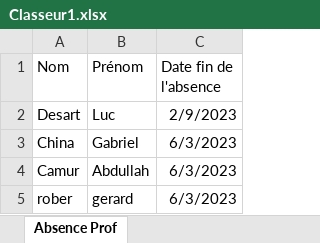
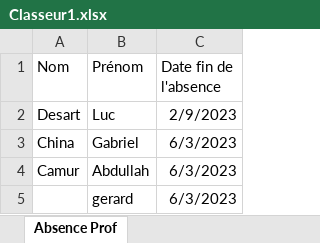
Before and after one commit to gabriel0430/POO_Ecole_Absence, an Excel workbook: Classeur1.xlsx, sheet Absence Prof, drawn as a sheet; values as stored, in another font and other column widths than the file's, no borders; the diff names each change by its address in the sheet, - before the commit and + after, or states it on an @@ line.

Commit message:
fin recherche data, reload. debut application

```diff
--- a/Classeur1.xlsx (sheet Absence Prof)
+++ b/Classeur1.xlsx (sheet Absence Prof)
-A5 (Nom): rober
+A5 (Nom): (empty)
```
Also changed, not shown: 2 other files.
